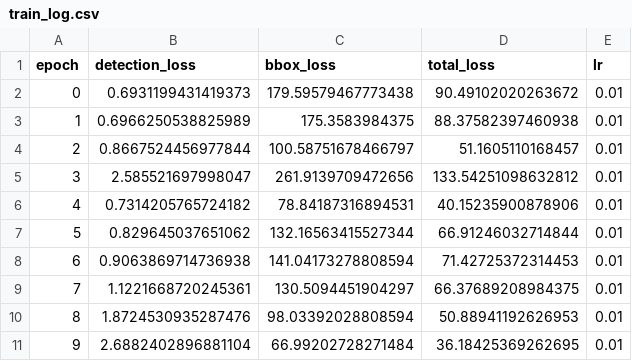
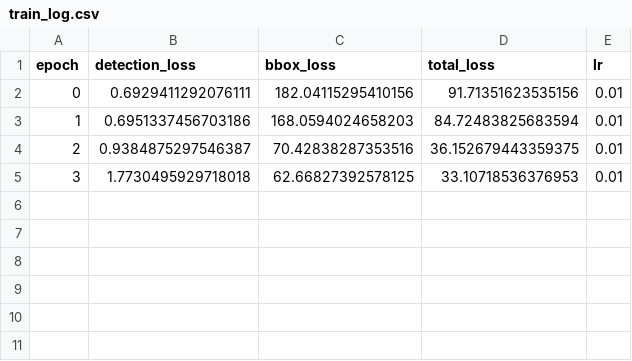
Before and after one commit to eliavmor-tau/MTCNN, a CSV file: rnet_training/logs/train_log.csv, drawn as a sheet.

```diff
--- a/rnet_training/logs/train_log.csv
+++ b/rnet_training/logs/train_log.csv
@@ -1,11 +1,5 @@
 epoch,detection_loss,bbox_loss,total_loss,lr
-0,0.6931199431419373,179.59579467773438,90.49102020263672,0.01
-1,0.6966250538825989,175.3583984375,88.37582397460938,0.01
-2,0.8667524456977844,100.58751678466797,51.1605110168457,0.01
-3,2.585521697998047,261.9139709472656,133.54251098632812,0.01
-4,0.7314205765724182,78.84187316894531,40.15235900878906,0.01
-5,0.829645037651062,132.16563415527344,66.91246032714844,0.01
-6,0.9063869714736938,141.04173278808594,71.42725372314453,0.01
-7,1.1221668720245361,130.5094451904297,66.37689208984375,0.01
-8,1.8724530935287476,98.03392028808594,50.88941192626953,0.01
-9,2.6882402896881104,66.99202728271484,36.18425369262695,0.01
+0,0.6929411292076111,182.04115295410156,91.71351623535156,0.01
+1,0.6951337456703186,168.0594024658203,84.72483825683594,0.01
+2,0.9384875297546387,70.42838287353516,36.152679443359375,0.01
+3,1.7730495929718018,62.66827392578125,33.10718536376953,0.01
```
Also changed, not shown: rnet_training/logs/val_log.csv, 3 other files.
